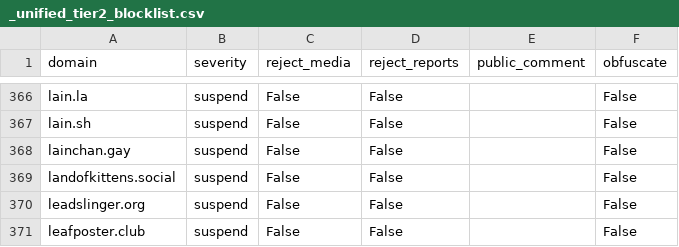
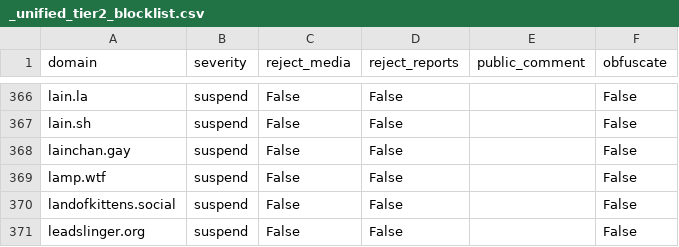
Before and after one commit to sgrigson/oliphant, a CSV file: blocklists/_unified_tier2_blocklist.csv, drawn as a sheet; only a part is shown, gaps mark what is left out; the shorter side is filled out with more unchanged rows; the diff names each change by its address in the sheet, - before the commit and + after, or states it on an @@ line.

```diff
--- a/blocklists/_unified_tier2_blocklist.csv
+++ b/blocklists/_unified_tier2_blocklist.csv
+row 369: lamp.wtf | suspend | False | False |  | False
```
Also changed, not shown: blocklists/_unified_max_blocklist.csv, blocklists/_unified_tier3_blocklist.csv, 1 other file.
